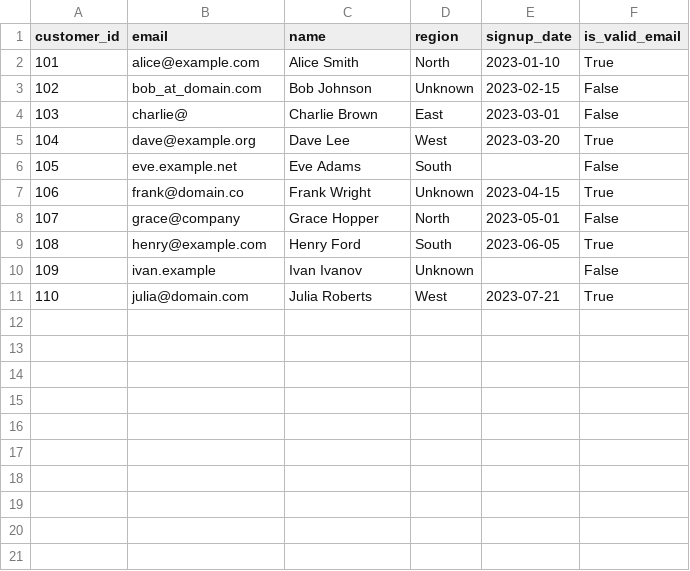
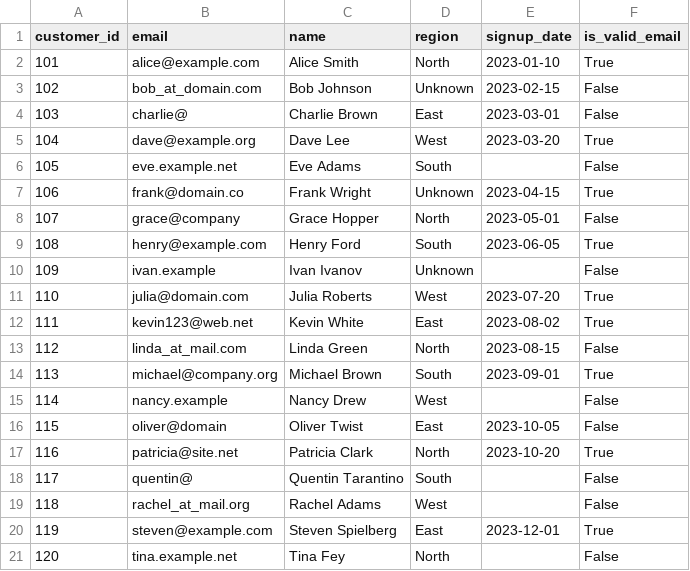
Before and after one commit to Ravinder-codes/Assessment, a CSV file: cleaned_data/customers_clean.csv, drawn as a sheet.

```diff
--- a/cleaned_data/customers_clean.csv
+++ b/cleaned_data/customers_clean.csv
@@ -10,2 +10,12 @@ customer_id,email,name,region,signup_date,is_valid_email
 109,ivan.example,Ivan Ivanov,Unknown,,False
-110,julia@domain.com,Julia Roberts,West,2023-07-21,True
+110,julia@domain.com,Julia Roberts,West,2023-07-20,True
+111,kevin123@web.net,Kevin White,East,2023-08-02,True
+112,linda_at_mail.com,Linda Green,North,2023-08-15,False
+113,michael@company.org,Michael Brown,South,2023-09-01,True
+114,nancy.example,Nancy Drew,West,,False
+115,oliver@domain,Oliver Twist,East,2023-10-05,False
+116,patricia@site.net,Patricia Clark,North,2023-10-20,True
+117,quentin@,Quentin Tarantino,South,,False
+118,rachel_at_mail.org,Rachel Adams,West,,False
+119,steven@example.com,Steven Spielberg,East,2023-12-01,True
+120,tina.example.net,Tina Fey,North,,False
```
Also changed, not shown: cleaned_data/orders_clean.csv, raw_data/customers.csv, 11 other files.
